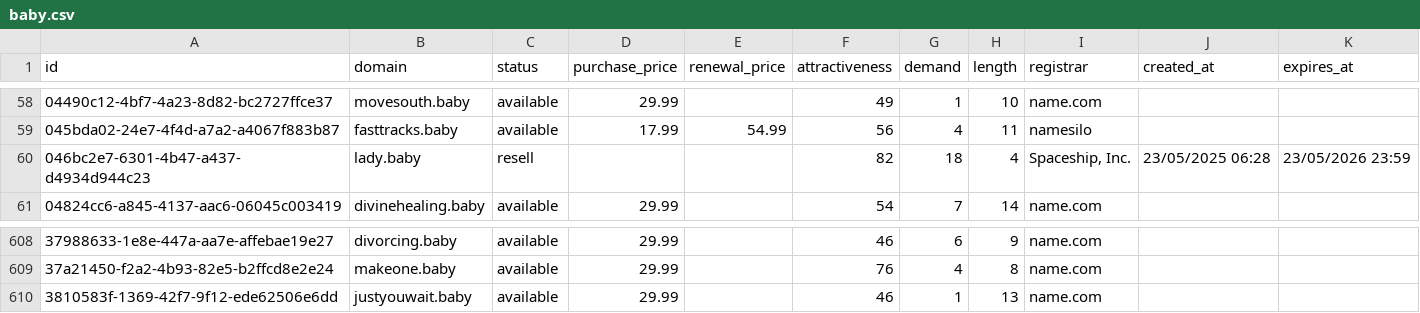
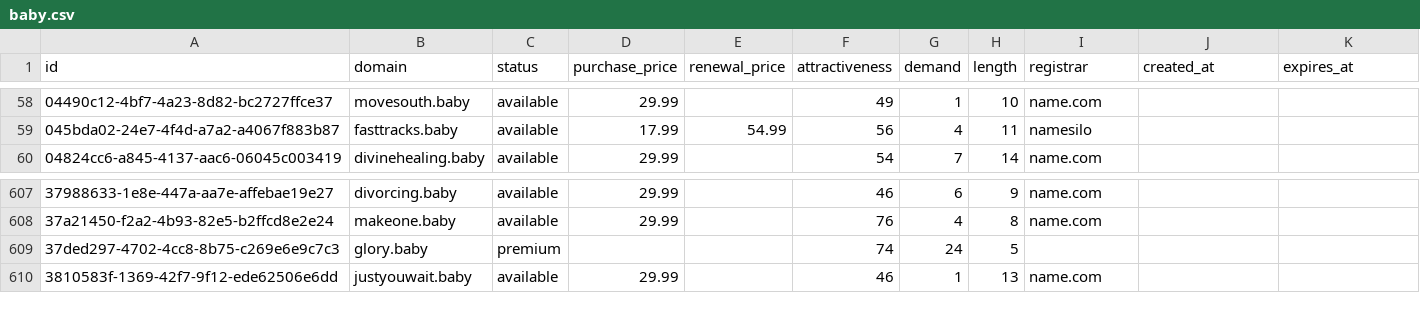
Before and after one commit to UniqueDomains/baby-oneword-domains, a CSV file: baby.csv, drawn as a sheet; only a part is shown, gaps mark what is left out; removed rows and columns are numbered as before the commit, all else as after; the diff names each change by its address in the sheet, - before the commit and + after, or states it on an @@ line.

Commit message:
Domains update

```diff
--- a/baby.csv
+++ b/baby.csv
-row 60: 046bc2e7-6301-4b47-a437-d4934d944c23 | lady.baby | resell |  |  | 82 | 18 | 4 | Spaceship, Inc. | 23/05/2025 06:28 | 23/05/2026 23:59
+row 609: 37ded297-4702-4cc8-8b75-c269e6e9c7c3 | glory.baby | premium |  |  | 74 | 24 | 5
```
Also changed, not shown: 4 other files.
